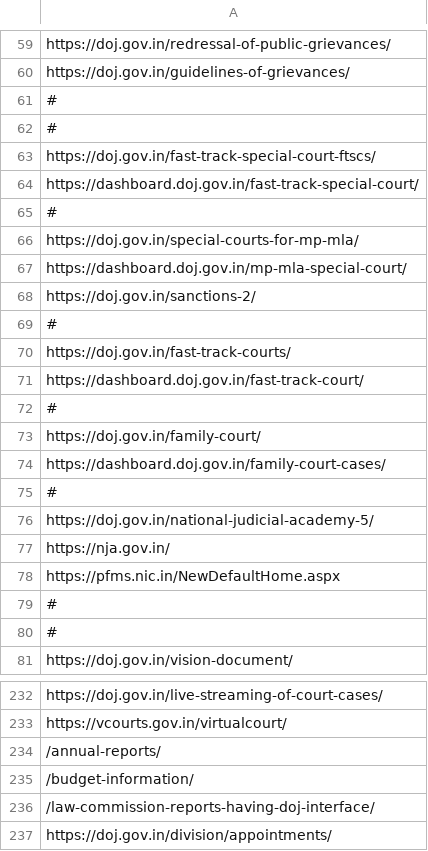
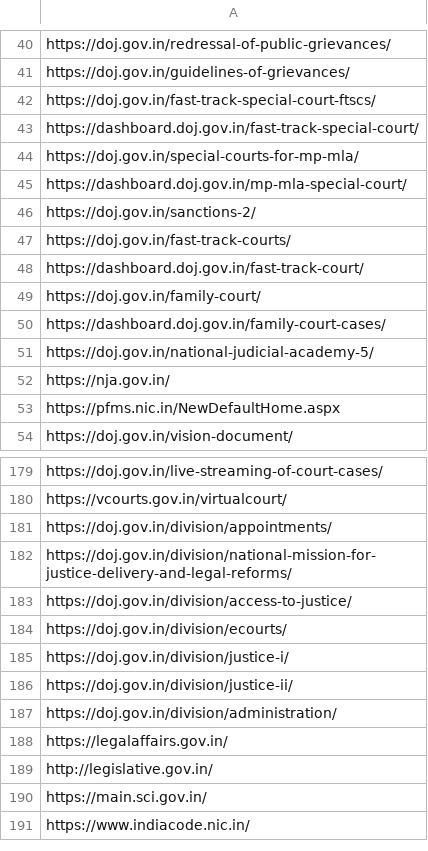
Before and after one commit to capybara-brain346/atjbot, a CSV file: bot/data/links/links.csv, drawn as a sheet; only a part is shown, gaps mark what is left out; the shorter side is filled out with more unchanged rows; the diff covers the shown part only.

```diff
--- a/bot/data/links/links.csv
+++ b/bot/data/links/links.csv
@@ -60,7 +41,4 @@ https://doj.gov.in/redressal-of-public-grievances/
 https://doj.gov.in/guidelines-of-grievances/
-#
-#
 https://doj.gov.in/fast-track-special-court-ftscs/
 https://dashboard.doj.gov.in/fast-track-special-court/
-#
 https://doj.gov.in/special-courts-for-mp-mla/
@@ -68,9 +46,6 @@ https://dashboard.doj.gov.in/mp-mla-special-court/
 https://doj.gov.in/sanctions-2/
-#
 https://doj.gov.in/fast-track-courts/
 https://dashboard.doj.gov.in/fast-track-court/
-#
 https://doj.gov.in/family-court/
 https://dashboard.doj.gov.in/family-court-cases/
-#
 https://doj.gov.in/national-judicial-academy-5/
@@ -78,4 +53,2 @@ https://nja.gov.in/
 https://pfms.nic.in/NewDefaultHome.aspx
-#
-#
 https://doj.gov.in/vision-document/
@@ -233,5 +180,2 @@ https://doj.gov.in/live-streaming-of-court-cases/
 https://vcourts.gov.in/virtualcourt/
-/annual-reports/
-/budget-information/
-/law-commission-reports-having-doj-interface/
 https://doj.gov.in/division/appointments/
```
Also changed, not shown: 45 removed rows elsewhere in this file, 1 other file.
